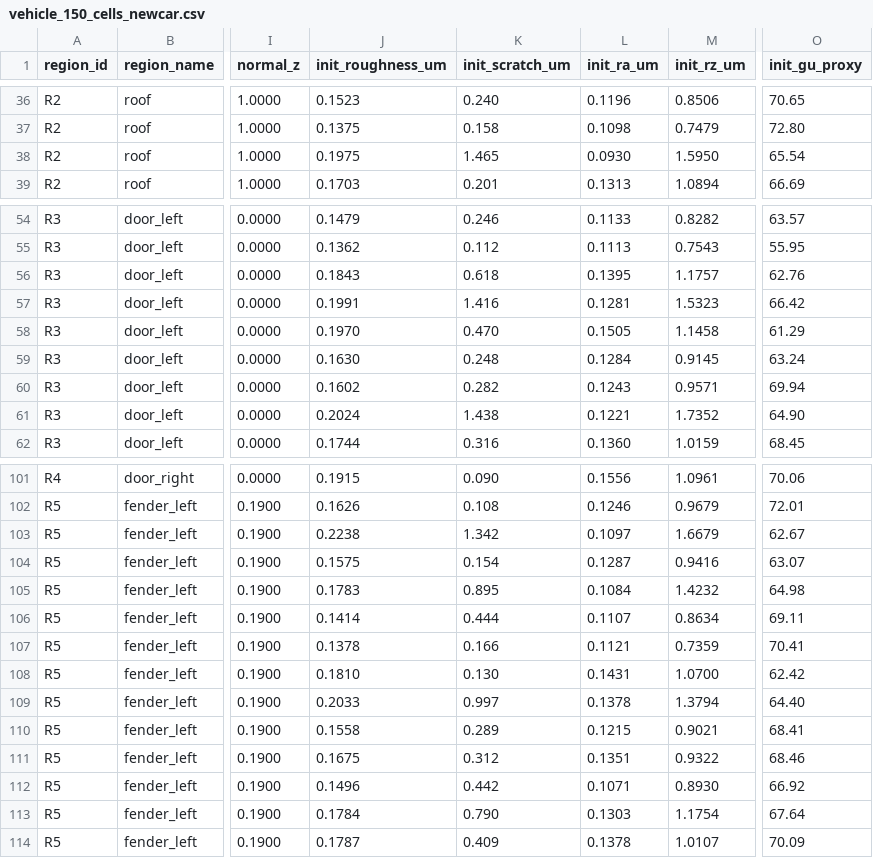
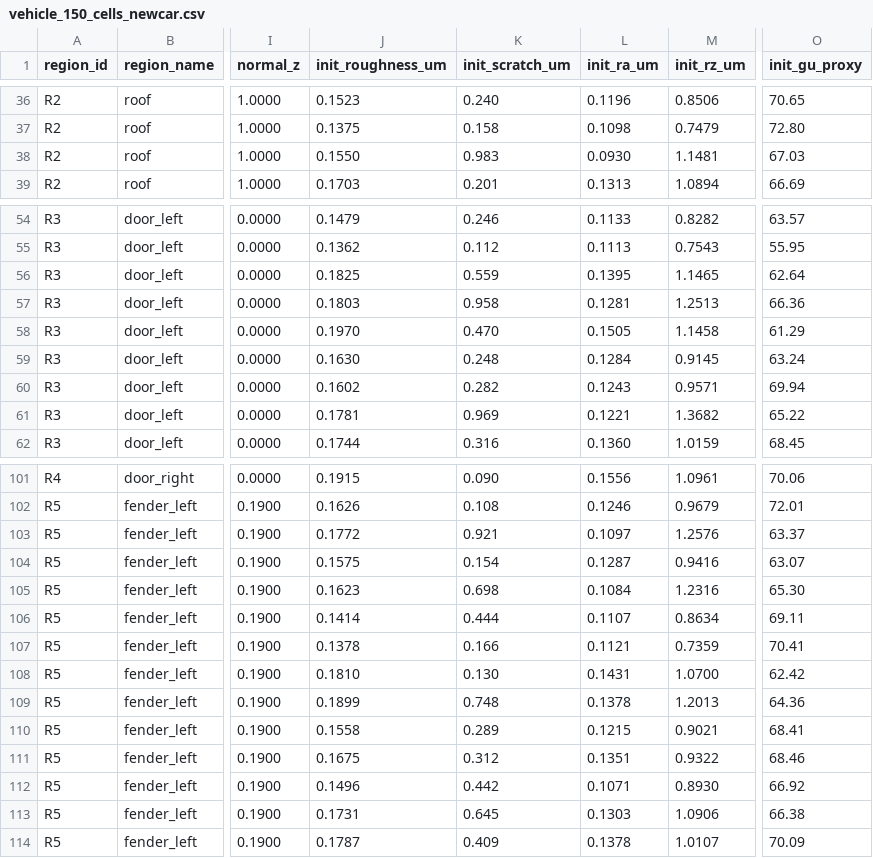
Before and after one commit to seb000423/cacadaca, a CSV file: learning/vehicle_export/vehicle_150_cells_newcar.csv, drawn as a sheet; only a part is shown, gaps mark what is left out; the diff covers the shown part only; the diff names each change by its address in the sheet, - before the commit and + after, or states it on an @@ line.

```diff
--- a/learning/vehicle_export/vehicle_150_cells_newcar.csv
+++ b/learning/vehicle_export/vehicle_150_cells_newcar.csv
-J38 (init_roughness_um): 0.1975
+J38 (init_roughness_um): 0.1550
-K38 (init_scratch_um): 1.465
+K38 (init_scratch_um): 0.983
-M38 (init_rz_um): 1.5950
+M38 (init_rz_um): 1.1481
-O38 (init_gu_proxy): 65.54
+O38 (init_gu_proxy): 67.03
-J56 (init_roughness_um): 0.1843
+J56 (init_roughness_um): 0.1825
-K56 (init_scratch_um): 0.618
+K56 (init_scratch_um): 0.559
-M56 (init_rz_um): 1.1757
+M56 (init_rz_um): 1.1465
-O56 (init_gu_proxy): 62.76
+O56 (init_gu_proxy): 62.64
-J57 (init_roughness_um): 0.1991
+J57 (init_roughness_um): 0.1803
-K57 (init_scratch_um): 1.416
+K57 (init_scratch_um): 0.958
-M57 (init_rz_um): 1.5323
+M57 (init_rz_um): 1.2513
-O57 (init_gu_proxy): 66.42
+O57 (init_gu_proxy): 66.36
-J61 (init_roughness_um): 0.2024
+J61 (init_roughness_um): 0.1781
-K61 (init_scratch_um): 1.438
+K61 (init_scratch_um): 0.969
-M61 (init_rz_um): 1.7352
+M61 (init_rz_um): 1.3682
-O61 (init_gu_proxy): 64.90
+O61 (init_gu_proxy): 65.22
-J103 (init_roughness_um): 0.2238
+J103 (init_roughness_um): 0.1772
-K103 (init_scratch_um): 1.342
+K103 (init_scratch_um): 0.921
-M103 (init_rz_um): 1.6679
+M103 (init_rz_um): 1.2576
-O103 (init_gu_proxy): 62.67
+O103 (init_gu_proxy): 63.37
-J105 (init_roughness_um): 0.1783
+J105 (init_roughness_um): 0.1623
-K105 (init_scratch_um): 0.895
+K105 (init_scratch_um): 0.698
-M105 (init_rz_um): 1.4232
+M105 (init_rz_um): 1.2316
-O105 (init_gu_proxy): 64.98
+O105 (init_gu_proxy): 65.30
-J109 (init_roughness_um): 0.2033
+J109 (init_roughness_um): 0.1899
-K109 (init_scratch_um): 0.997
+K109 (init_scratch_um): 0.748
-M109 (init_rz_um): 1.3794
+M109 (init_rz_um): 1.2013
-O109 (init_gu_proxy): 64.40
+O109 (init_gu_proxy): 64.36
-J113 (init_roughness_um): 0.1784
+J113 (init_roughness_um): 0.1731
-K113 (init_scratch_um): 0.790
+K113 (init_scratch_um): 0.645
-M113 (init_rz_um): 1.1754
+M113 (init_rz_um): 1.0906
-O113 (init_gu_proxy): 67.64
+O113 (init_gu_proxy): 66.38
```
Also changed, not shown: 56 edited cells elsewhere in this file, learning/vehicle_export/rl_vehicle_150_results_newcar.csv, 4 other files.
